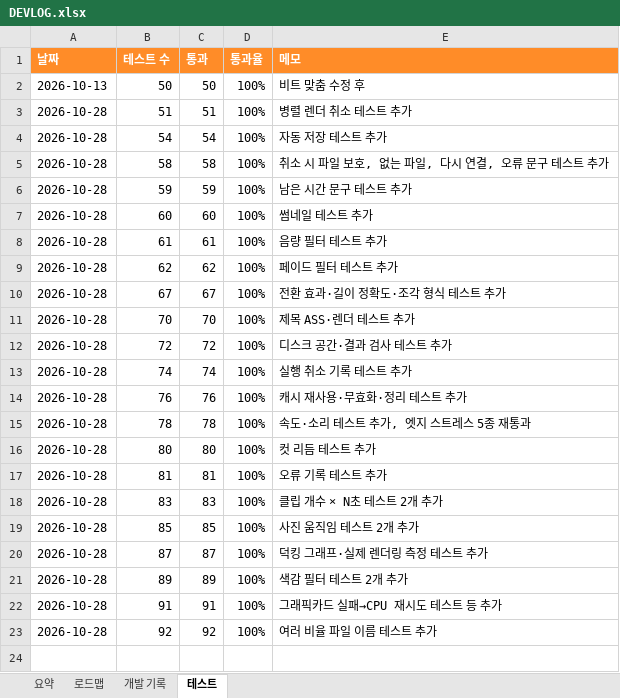
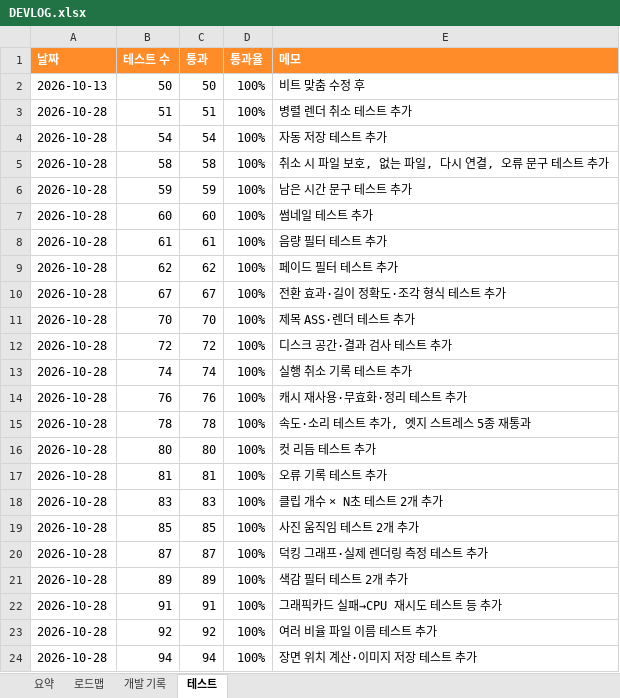
Before and after one commit to gvngjn/wonagv, an Excel workbook: video/DEVLOG.xlsx, sheet 테스트, drawn as a sheet; values as stored, in another font and other column widths than the file's, no borders; table styles not drawn; the diff names each change by its address in the sheet, - before the commit and + after, or states it on an @@ line.

```diff
--- a/video/DEVLOG.xlsx (sheet 테스트)
+++ b/video/DEVLOG.xlsx (sheet 테스트)
+row 24: 2026-10-28 | 94 | 94 | 100% | 장면 위치 계산·이미지 저장 테스트 추가
```
Also changed, not shown: sheet 요약, sheet 개발 기록, sheet 로드맵, formulas that keep their value, 8 other files.
